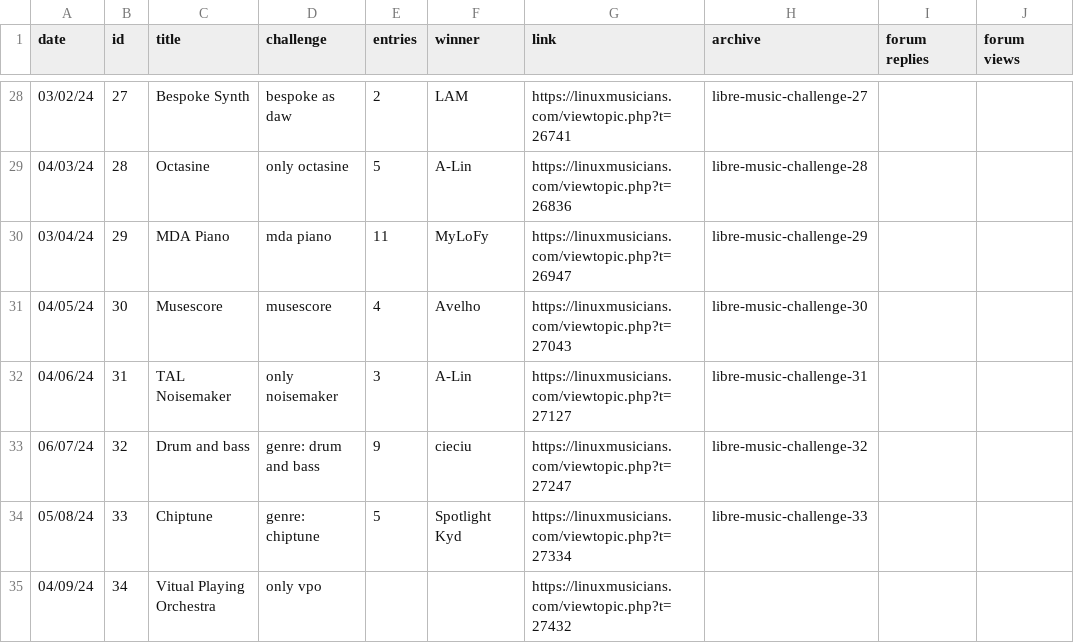
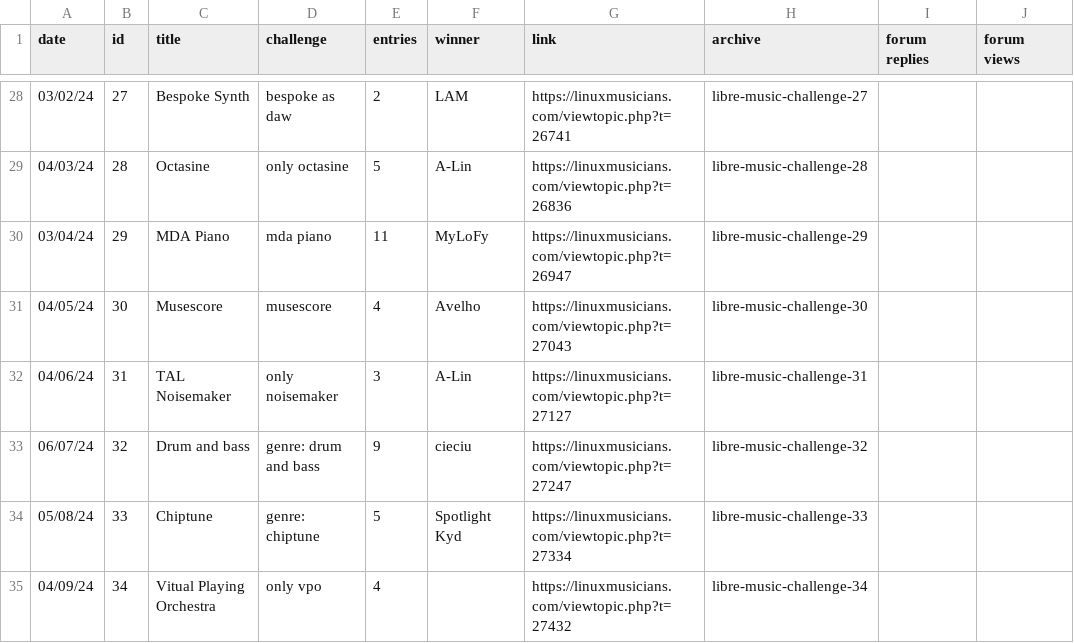
Before and after one commit to nyxkn/libre-music-challenge, a CSV file: data/events.csv, drawn as a sheet; only a part is shown, gaps mark what is left out.

```diff
--- a/data/events.csv
+++ b/data/events.csv
@@ -34,2 +34,2 @@ date,id,title,challenge,entries,winner,link,archive,forum replies,forum views
 05/08/24,33,Chiptune,genre: chiptune,5,Spotlight Kyd,https://linuxmusicians.com/viewtopic.php?t=27334,libre-music-challenge-33,,
-04/09/24,34,Vitual Playing Orchestra,only vpo,,,https://linuxmusicians.com/viewtopic.php?t=27432,,,
+04/09/24,34,Vitual Playing Orchestra,only vpo,4,,https://linuxmusicians.com/viewtopic.php?t=27432,libre-music-challenge-34,,
```
Also changed, not shown: 1 other file.
